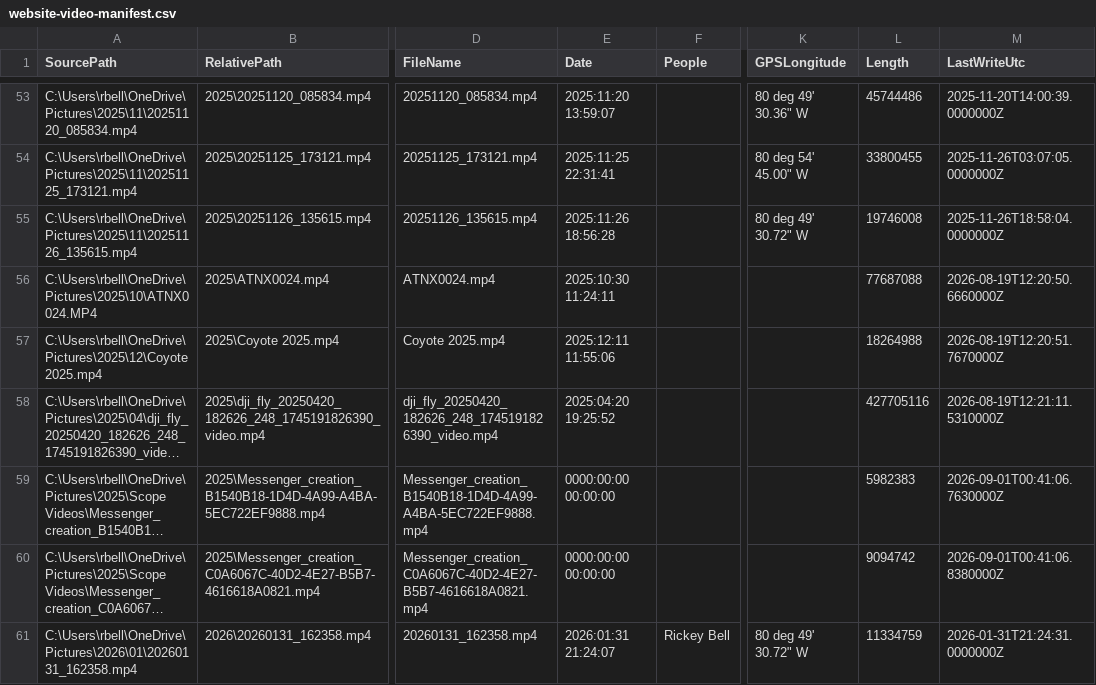
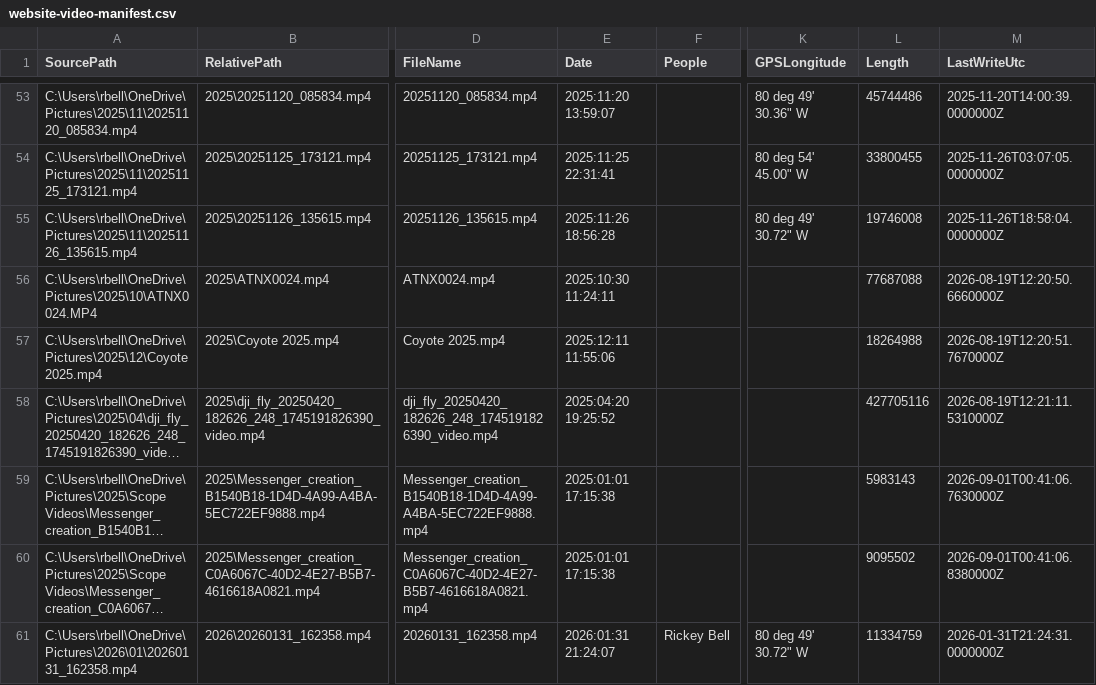
Before and after one commit to rickeybell/bell-family-archive, a CSV file: website-video-manifest.csv, drawn as a sheet; only a part is shown, gaps mark what is left out; long unchanged cells end in …; the diff names each change by its address in the sheet, - before the commit and + after, or states it on an @@ line.

Commit message:
Update website photos, videos, audio, metadata, and galleries

```diff
--- a/website-video-manifest.csv
+++ b/website-video-manifest.csv
-E59:E60 (Date): 0000:00:00 00:00:00
+E59:E60 (Date): 2025:01:01 17:15:38
-L59 (Length): 5982383
+L59 (Length): 5983143
-L60 (Length): 9094742
+L60 (Length): 9095502
```
Also changed, not shown: 3 other files.
